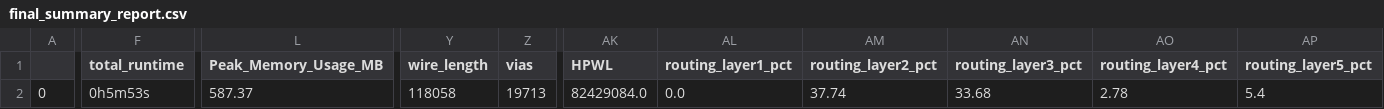
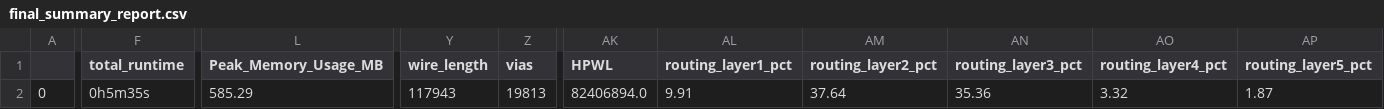
Before and after one commit to dineshannayya/logic_bist, a CSV file: signoff/glbl_cfg/final_summary_report.csv, drawn as a sheet; only a part is shown, gaps mark what is left out; the diff names each change by its address in the sheet, - before the commit and + after, or states it on an @@ line.

```diff
--- a/signoff/glbl_cfg/final_summary_report.csv
+++ b/signoff/glbl_cfg/final_summary_report.csv
-F2 (total_runtime): 0h5m53s
+F2 (total_runtime): 0h5m35s
-L2 (Peak_Memory_Usage_MB): 587.37
+L2 (Peak_Memory_Usage_MB): 585.29
-Y2 (wire_length): 118058
+Y2 (wire_length): 117943
-Z2 (vias): 19713
+Z2 (vias): 19813
-AK2 (HPWL): 82429084.0
+AK2 (HPWL): 82406894.0
-AL2 (routing_layer1_pct): 0.0
+AL2 (routing_layer1_pct): 9.91
-AM2 (routing_layer2_pct): 37.74
+AM2 (routing_layer2_pct): 37.64
-AN2 (routing_layer3_pct): 33.68
+AN2 (routing_layer3_pct): 35.36
-AO2 (routing_layer4_pct): 2.78
+AO2 (routing_layer4_pct): 3.32
-AP2 (routing_layer5_pct): 5.4
+AP2 (routing_layer5_pct): 1.87
```
Also changed, not shown: signoff/user_project_wrapper/final_summary_report.csv, 29 other files.
